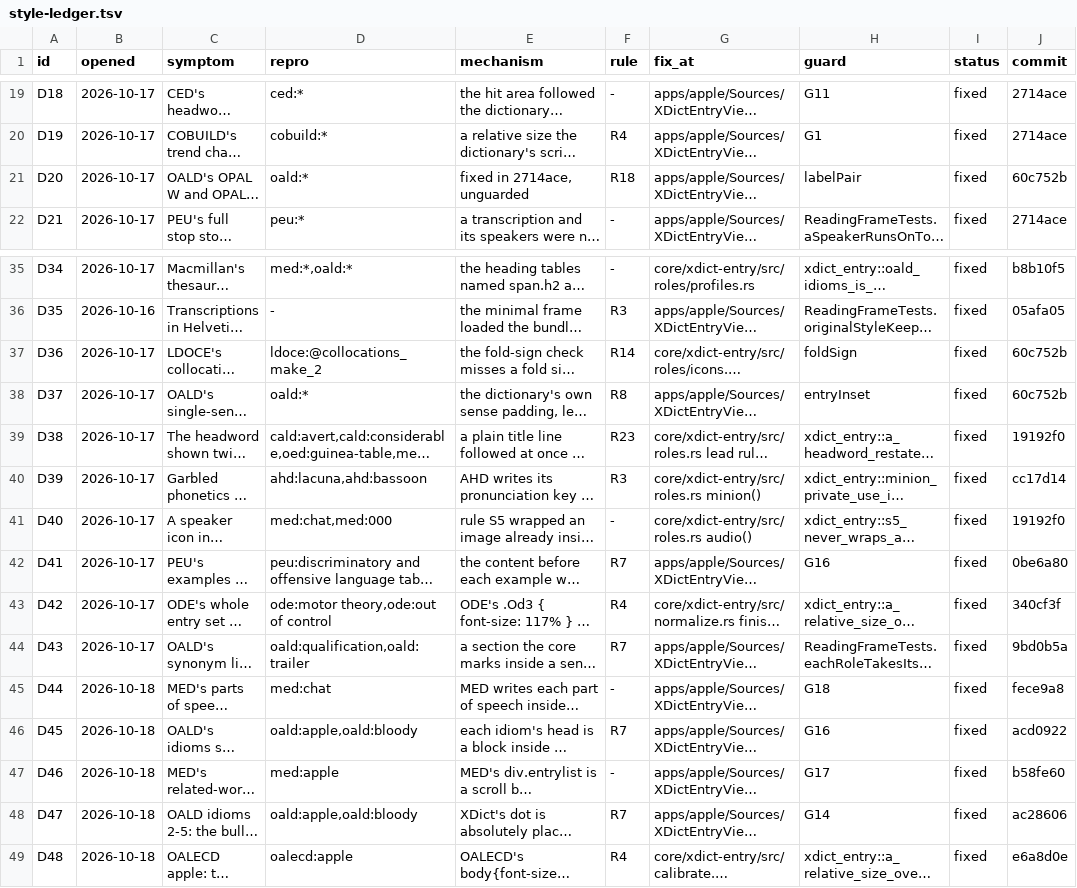
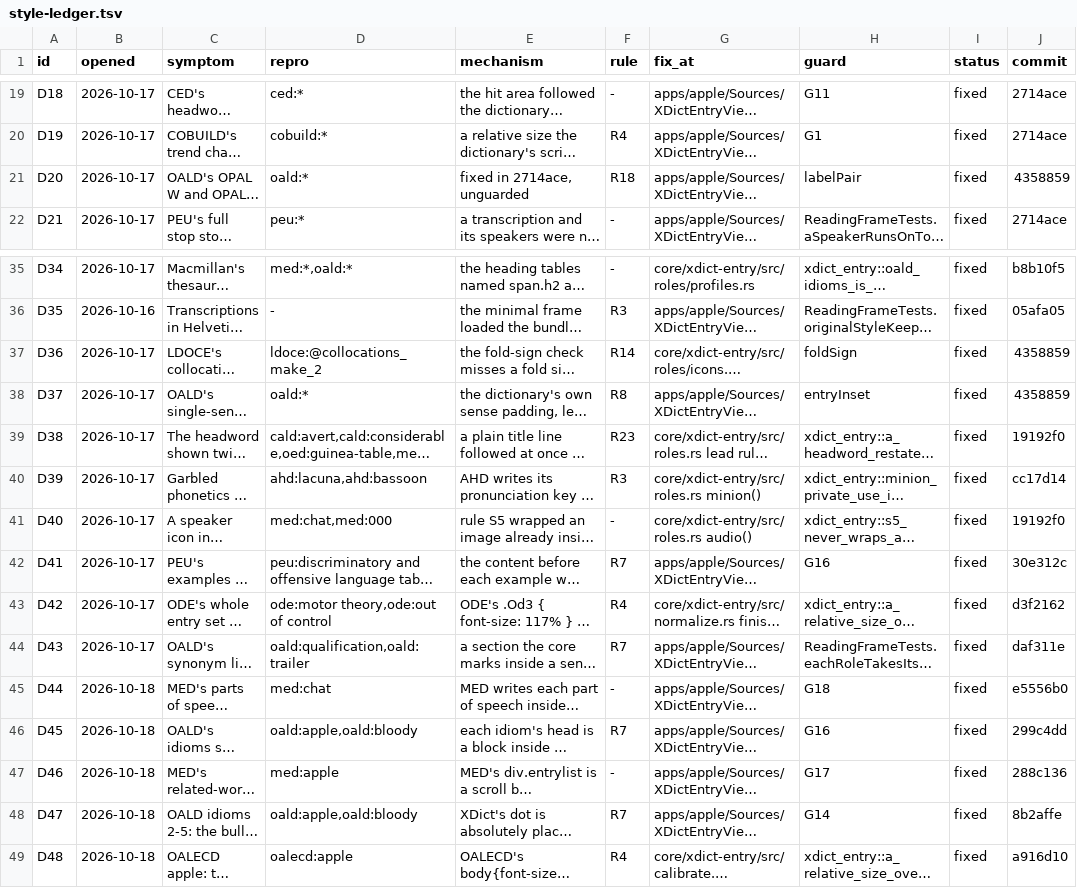
Before and after one commit to xiaolai/xdict, a TSV file: apps/apple/Tools/gallery/style-ledger.tsv, drawn as a sheet; only a part is shown, gaps mark what is left out; long unchanged cells end in …; the diff names each change by its address in the sheet, - before the commit and + after, or states it on an @@ line.

Commit message:
Point the style ledger and parity rows at the rewritten commits
The 2026-10-24 history rewrite changed the hash of every commit from the three-defect fix onward, and nine hashes
recorded in the style ledger were left behind: `ledger.py check` failed the landing gate because those commits no
longer resolve. Each row now names the commit that carries the same fix, matched by its subject, date, files and
guard — D20/D36/D37 to 2207aab, D41 to 591b0b4, D42 to 5ca8851, D43 to 956bde9, D44 to 55f442f, D45 to 456ae42,
D46 to 90a0452, D47 to de697ef, D48 to 38c86bd.

The parity table's prose cites the fixing commits too, and no check reads those references, so they went stale
silently in the same rewrite; fece9a8, b58fe60, 71a9a22, 5aad025, 6f430b0 and 3650499 are re-pointed with the same
evidence.

The render selection's fallback anchor and the earlier anchor its comment names were rewritten as well: the anchor
is now 9e010c4 (the commit before the parity-rest, d47 and popover-stack merges the comment lists) and the older one
b77aa32 (the first parent of the render-affected merge), so `render-pending` computes its start again instead of
refusing a commit that is not in this history.

```diff
--- a/apps/apple/Tools/gallery/style-ledger.tsv
+++ b/apps/apple/Tools/gallery/style-ledger.tsv
-J21 (commit): 60c752b
+J21 (commit): 4358859
-J37:J38 (commit): 60c752b
+J37:J38 (commit): 4358859
-J42 (commit): 0be6a80
+J42 (commit): 30e312c
-J43 (commit): 340cf3f
+J43 (commit): d3f2162
-J44 (commit): 9bd0b5a
+J44 (commit): daf311e
-J45 (commit): fece9a8
+J45 (commit): e5556b0
-J46 (commit): acd0922
+J46 (commit): 299c4dd
-J47 (commit): b58fe60
+J47 (commit): 288c136
-J48 (commit): ac28606
+J48 (commit): 8b2affe
-J49 (commit): e6a8d0e
+J49 (commit): a916d10
```
Also changed, not shown: apps/apple/Tools/parity/apple-dictionary.tsv, 1 other file.
